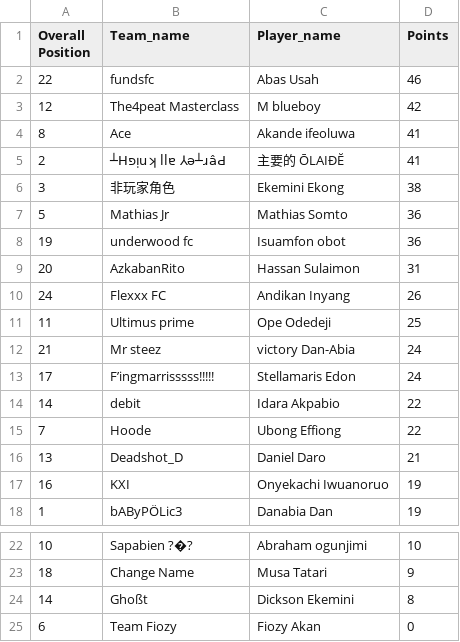
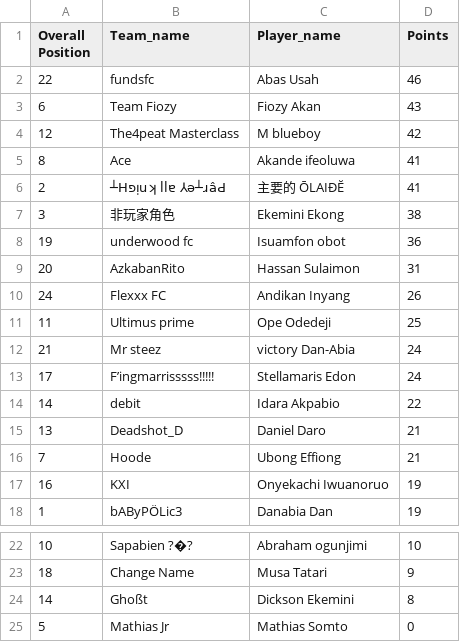
Before and after one commit to Coachsteveee/fpl, a CSV file: fpl_standings.csv, drawn as a sheet; only a part is shown, gaps mark what is left out; removed rows and columns are numbered as before the commit, all else as after; the diff names each change by its address in the sheet, - before the commit and + after, or states it on an @@ line.

Commit message:
Update FPL standings

```diff
--- a/fpl_standings.csv
+++ b/fpl_standings.csv
+row 3: 6 | Team Fiozy | Fiozy Akan | 43
-row 7: 5 | Mathias Jr | Mathias Somto | 36
-row 15: 7 | Hoode | Ubong Effiong | 22
+row 16: 7 | Hoode | Ubong Effiong | 21
-row 25: 6 | Team Fiozy | Fiozy Akan | 0
+row 25: 5 | Mathias Jr | Mathias Somto | 0
```
